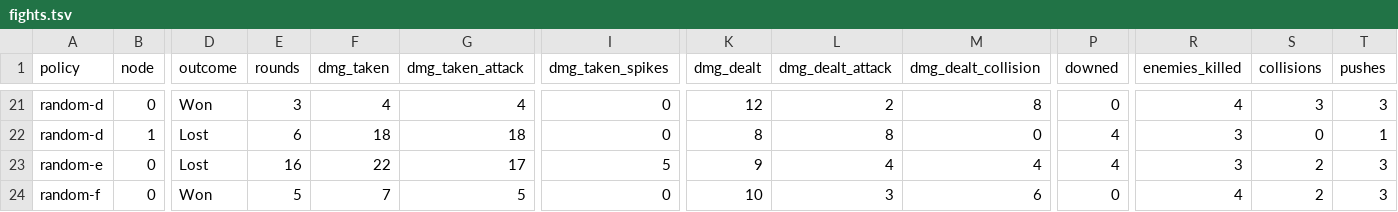
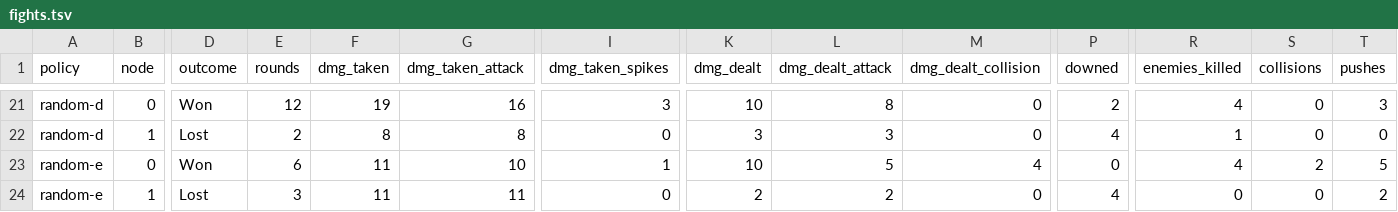
Before and after one commit to KyleRessLiere/faultline, a TSV file: docs/playtest/fights.tsv, drawn as a sheet; only a part is shown, gaps mark what is left out; removed rows and columns are numbered as before the commit, all else as after; rows hold the shown columns only; the diff covers the shown part only; the diff names each change by its address in the sheet, - before the commit and + after, or states it on an @@ line.

```diff
--- a/docs/playtest/fights.tsv
+++ b/docs/playtest/fights.tsv
-E21 (rounds): 3
+E21 (rounds): 12
-F21 (dmg_taken): 4
+F21 (dmg_taken): 19
-G21 (dmg_taken_attack): 4
+G21 (dmg_taken_attack): 16
-I21 (dmg_taken_spikes): 0
+I21 (dmg_taken_spikes): 3
-K21 (dmg_dealt): 12
+K21 (dmg_dealt): 10
-L21 (dmg_dealt_attack): 2
+L21 (dmg_dealt_attack): 8
-M21 (dmg_dealt_collision): 8
+M21 (dmg_dealt_collision): 0
-P21 (downed): 0
+P21 (downed): 2
-S21 (collisions): 3
+S21 (collisions): 0
-E22 (rounds): 6
+E22 (rounds): 2
-F22 (dmg_taken): 18
+F22 (dmg_taken): 8
-G22 (dmg_taken_attack): 18
+G22 (dmg_taken_attack): 8
-K22 (dmg_dealt): 8
+K22 (dmg_dealt): 3
-L22 (dmg_dealt_attack): 8
+L22 (dmg_dealt_attack): 3
-R22 (enemies_killed): 3
+R22 (enemies_killed): 1
-T22 (pushes): 1
+T22 (pushes): 0
-D23 (outcome): Lost
+D23 (outcome): Won
-E23 (rounds): 16
+E23 (rounds): 6
-F23 (dmg_taken): 22
+F23 (dmg_taken): 11
-G23 (dmg_taken_attack): 17
+G23 (dmg_taken_attack): 10
-I23 (dmg_taken_spikes): 5
+I23 (dmg_taken_spikes): 1
-K23 (dmg_dealt): 9
+K23 (dmg_dealt): 10
-L23 (dmg_dealt_attack): 4
+L23 (dmg_dealt_attack): 5
-P23 (downed): 4
+P23 (downed): 0
-R23 (enemies_killed): 3
+R23 (enemies_killed): 4
-T23 (pushes): 3
+T23 (pushes): 5
-row 24: random-f | 0 | Won | 5 | 7 | 5 | 0 | 10 | 3 | 6 | 0 | 4 | 2 | 3
+row 24: random-e | 1 | Lost | 3 | 11 | 11 | 0 | 2 | 2 | 0 | 4 | 0 | 0 | 2
```
Also changed, not shown: 1 added row, 1 removed row and 65 edited cells elsewhere in this file, docs/playtest/runs.tsv, 9 other files.
